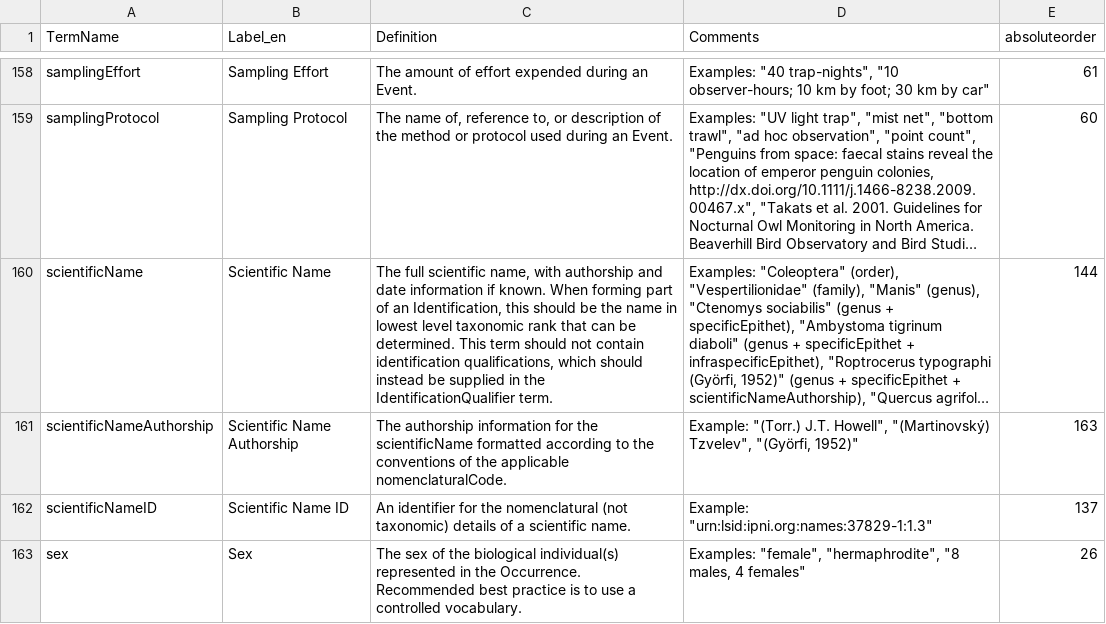
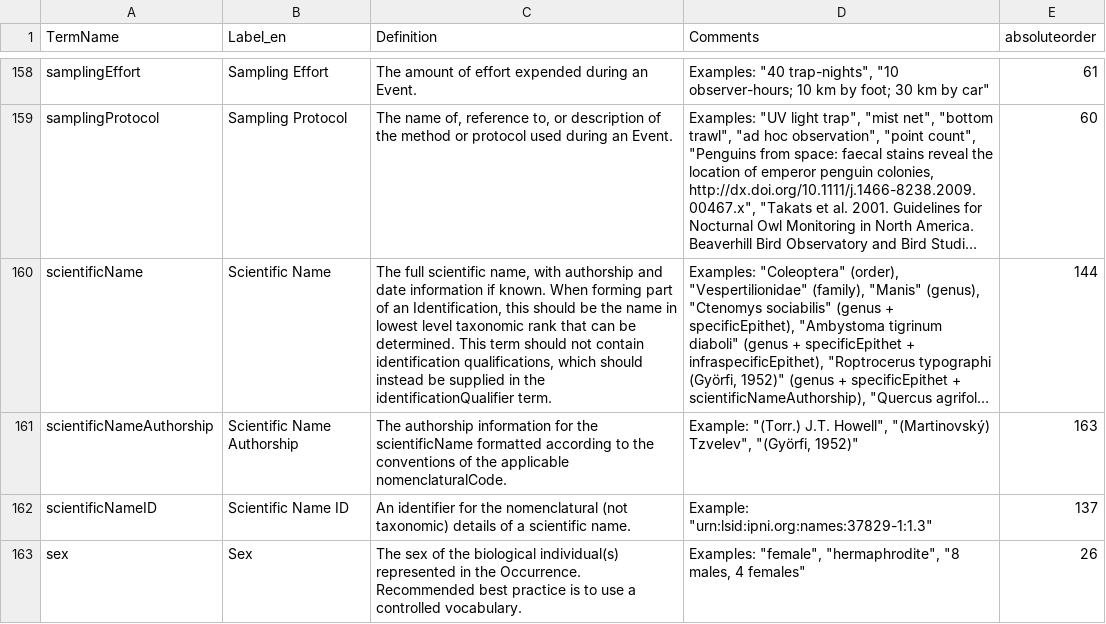
Before and after one commit to tdwg/dwc, a CSV file: downloads/DwCTermsForTranslations.csv, drawn as a sheet; only a part is shown, gaps mark what is left out; long unchanged cells end in …; the diff names each change by its address in the sheet, - before the commit and + after, or states it on an @@ line.

Commit message:
Amended CamelCase to lowerCamelCase for IdentificationQualifier in scientificName definition.

```diff
--- a/downloads/DwCTermsForTranslations.csv
+++ b/downloads/DwCTermsForTranslations.csv
-C160 (Definition): …in the IdentificationQualifier term.
+C160 (Definition): …in the identificationQualifier term.
```
Also changed, not shown: 3 other files.
